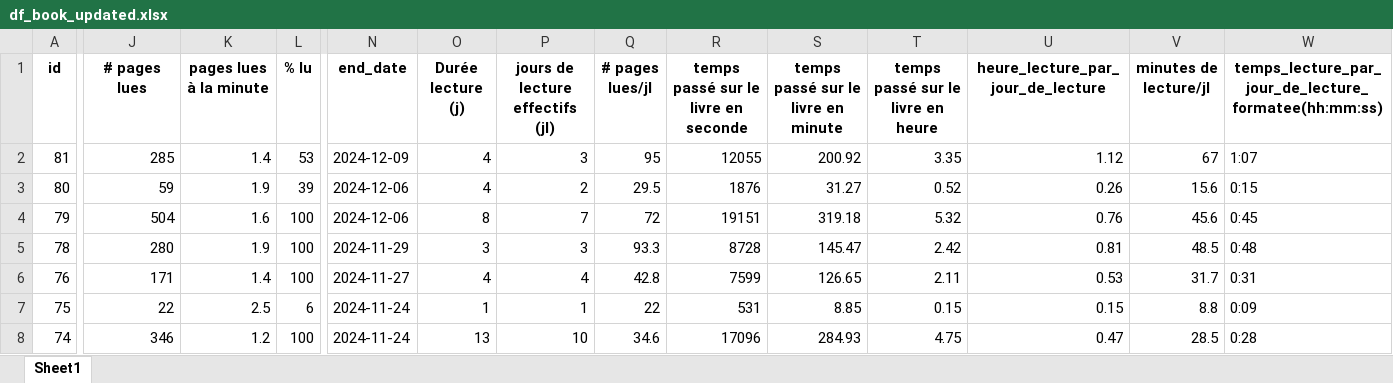
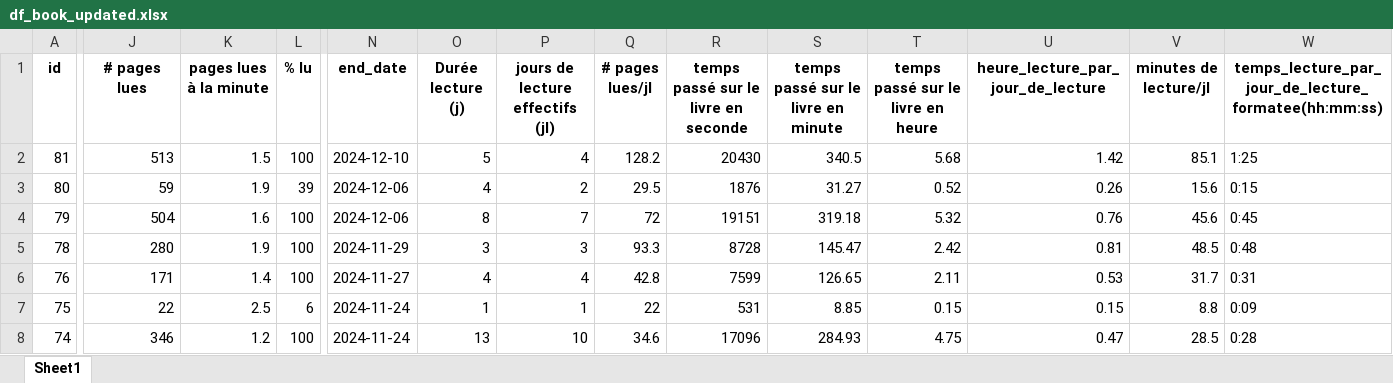
Before and after one commit to ChrisOlv/book_data_analysis, an Excel workbook: data_sources_from_python/df_book_updated.xlsx, sheet Sheet1, drawn as a sheet; only a part is shown, gaps mark what is left out; values as stored, in another font and other column widths than the file's, no borders; the diff covers the shown part only; the diff names each change by its address in the sheet, - before the commit and + after, or states it on an @@ line.

```diff
--- a/data_sources_from_python/df_book_updated.xlsx (sheet Sheet1)
+++ b/data_sources_from_python/df_book_updated.xlsx (sheet Sheet1)
-J2 (# pages lues): 285
+J2 (# pages lues): 513
-K2 (pages lues à la minute): 1.4
+K2 (pages lues à la minute): 1.5
-L2 (% lu): 53
+L2 (% lu): 100
-N2 (end_date): 2024-12-09
+N2 (end_date): 2024-12-10
-O2 (Durée lecture (j)): 4
+O2 (Durée lecture (j)): 5
-P2 (jours de lecture effectifs (jl)): 3
+P2 (jours de lecture effectifs (jl)): 4
-Q2 (# pages lues/jl): 95
+Q2 (# pages lues/jl): 128.2
-R2: 12055
+R2: 20430
-S2: 200.92
+S2: 340.5
-T2: 3.35
+T2: 5.68
-U2: 1.12
+U2: 1.42
-V2 (minutes de lecture/jl): 67
+V2 (minutes de lecture/jl): 85.1
-W2: 1:07
+W2: 1:25
```
Also changed, not shown: 2 edited cells elsewhere in this sheet, 6 other files.
